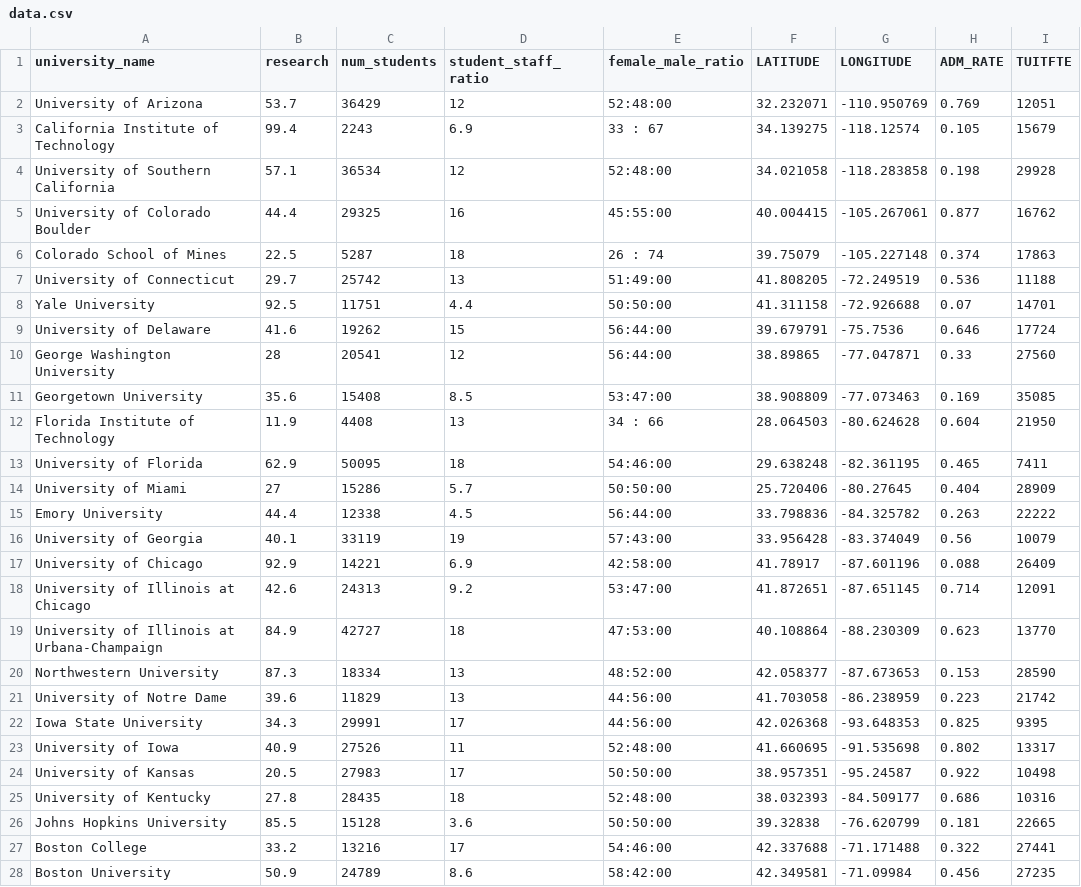
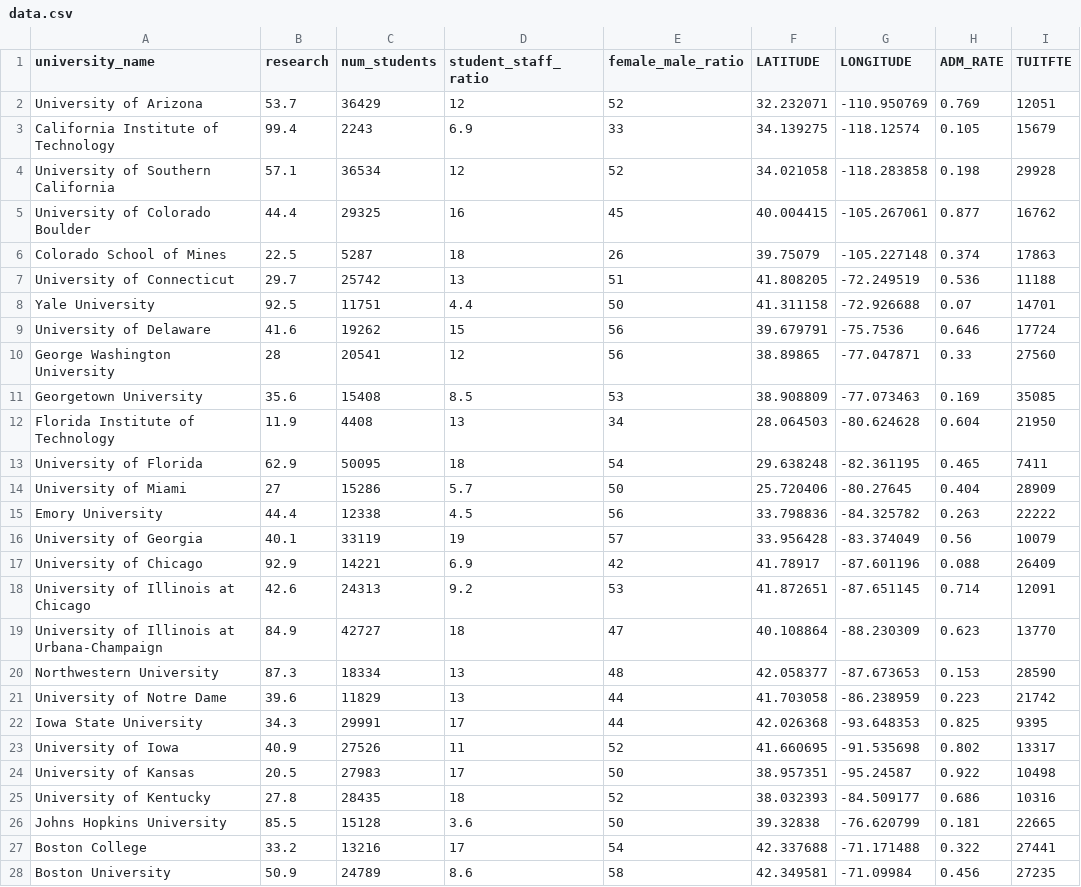
Before and after one commit to leartulaj/3300p2, a CSV file: data.csv, drawn as a sheet; only a part is shown; the diff covers the shown part only.

Commit message:
Added files via upload

```diff
--- a/data.csv
+++ b/data.csv
@@ -1,28 +1,28 @@
 university_name,research,num_students,student_staff_ratio,female_male_ratio,LATITUDE,LONGITUDE,ADM_RATE,TUITFTE
-University of Arizona,53.7,36429,12,52:48:00,32.232071,-110.950769,0.769,12051
-California Institute of Technology,99.4,2243,6.9,33 : 67,34.139275,-118.12574,0.105,15679
-University of Southern California,57.1,36534,12,52:48:00,34.021058,-118.283858,0.198,29928
-University of Colorado Boulder,44.4,29325,16,45:55:00,40.004415,-105.267061,0.877,16762
-Colorado School of Mines,22.5,5287,18,26 : 74,39.75079,-105.227148,0.374,17863
-University of Connecticut,29.7,25742,13,51:49:00,41.808205,-72.249519,0.536,11188
-Yale University,92.5,11751,4.4,50:50:00,41.311158,-72.926688,0.07,14701
-University of Delaware,41.6,19262,15,56:44:00,39.679791,-75.7536,0.646,17724
-George Washington University,28,20541,12,56:44:00,38.89865,-77.047871,0.33,27560
-Georgetown University,35.6,15408,8.5,53:47:00,38.908809,-77.073463,0.169,35085
-Florida Institute of Technology,11.9,4408,13,34 : 66,28.064503,-80.624628,0.604,21950
-University of Florida,62.9,50095,18,54:46:00,29.638248,-82.361195,0.465,7411
-University of Miami,27,15286,5.7,50:50:00,25.720406,-80.27645,0.404,28909
-Emory University,44.4,12338,4.5,56:44:00,33.798836,-84.325782,0.263,22222
-University of Georgia,40.1,33119,19,57:43:00,33.956428,-83.374049,0.56,10079
-University of Chicago,92.9,14221,6.9,42:58:00,41.78917,-87.601196,0.088,26409
-University of Illinois at Chicago,42.6,24313,9.2,53:47:00,41.872651,-87.651145,0.714,12091
-University of Illinois at Urbana-Champaign,84.9,42727,18,47:53:00,40.108864,-88.230309,0.623,13770
-Northwestern University,87.3,18334,13,48:52:00,42.058377,-87.673653,0.153,28590
-University of Notre Dame,39.6,11829,13,44:56:00,41.703058,-86.238959,0.223,21742
-Iowa State University,34.3,29991,17,44:56:00,42.026368,-93.648353,0.825,9395
-University of Iowa,40.9,27526,11,52:48:00,41.660695,-91.535698,0.802,13317
-University of Kansas,20.5,27983,17,50:50:00,38.957351,-95.24587,0.922,10498
-University of Kentucky,27.8,28435,18,52:48:00,38.032393,-84.509177,0.686,10316
-Johns Hopkins University,85.5,15128,3.6,50:50:00,39.32838,-76.620799,0.181,22665
-Boston College,33.2,13216,17,54:46:00,42.337688,-71.171488,0.322,27441
-Boston University,50.9,24789,8.6,58:42:00,42.349581,-71.09984,0.456,27235
+University of Arizona,53.7,36429,12,52,32.232071,-110.950769,0.769,12051
+California Institute of Technology,99.4,2243,6.9,33,34.139275,-118.12574,0.105,15679
+University of Southern California,57.1,36534,12,52,34.021058,-118.283858,0.198,29928
+University of Colorado Boulder,44.4,29325,16,45,40.004415,-105.267061,0.877,16762
+Colorado School of Mines,22.5,5287,18,26,39.75079,-105.227148,0.374,17863
+University of Connecticut,29.7,25742,13,51,41.808205,-72.249519,0.536,11188
+Yale University,92.5,11751,4.4,50,41.311158,-72.926688,0.07,14701
+University of Delaware,41.6,19262,15,56,39.679791,-75.7536,0.646,17724
+George Washington University,28,20541,12,56,38.89865,-77.047871,0.33,27560
+Georgetown University,35.6,15408,8.5,53,38.908809,-77.073463,0.169,35085
+Florida Institute of Technology,11.9,4408,13,34,28.064503,-80.624628,0.604,21950
+University of Florida,62.9,50095,18,54,29.638248,-82.361195,0.465,7411
+University of Miami,27,15286,5.7,50,25.720406,-80.27645,0.404,28909
+Emory University,44.4,12338,4.5,56,33.798836,-84.325782,0.263,22222
+University of Georgia,40.1,33119,19,57,33.956428,-83.374049,0.56,10079
+University of Chicago,92.9,14221,6.9,42,41.78917,-87.601196,0.088,26409
+University of Illinois at Chicago,42.6,24313,9.2,53,41.872651,-87.651145,0.714,12091
+University of Illinois at Urbana-Champaign,84.9,42727,18,47,40.108864,-88.230309,0.623,13770
+Northwestern University,87.3,18334,13,48,42.058377,-87.673653,0.153,28590
+University of Notre Dame,39.6,11829,13,44,41.703058,-86.238959,0.223,21742
+Iowa State University,34.3,29991,17,44,42.026368,-93.648353,0.825,9395
+University of Iowa,40.9,27526,11,52,41.660695,-91.535698,0.802,13317
+University of Kansas,20.5,27983,17,50,38.957351,-95.24587,0.922,10498
+University of Kentucky,27.8,28435,18,52,38.032393,-84.509177,0.686,10316
+Johns Hopkins University,85.5,15128,3.6,50,39.32838,-76.620799,0.181,22665
+Boston College,33.2,13216,17,54,42.337688,-71.171488,0.322,27441
+Boston University,50.9,24789,8.6,58,42.349581,-71.09984,0.456,27235
```
Also changed, not shown: 42 edited cells elsewhere in this file.
